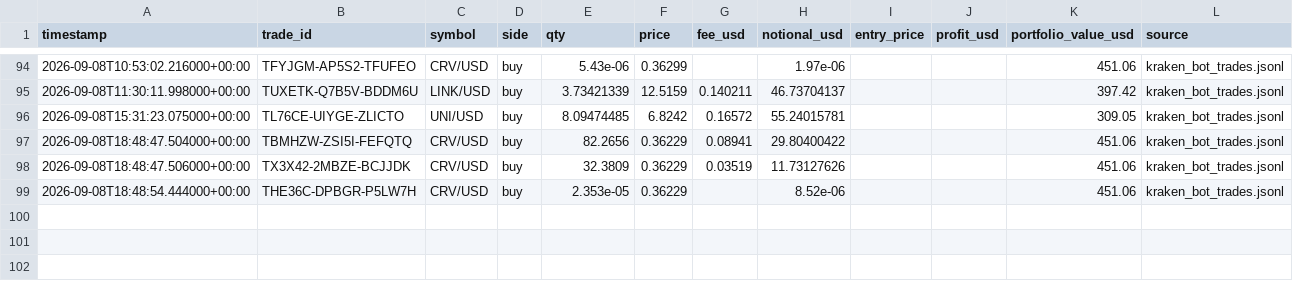
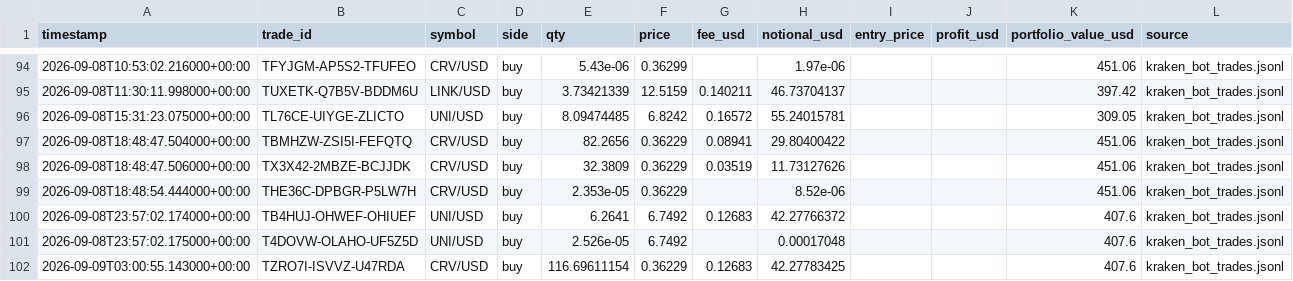
Before and after one commit to Bramsmit/Kraken-bot, a CSV file: data/kraken_trades.csv, drawn as a sheet; only a part is shown, gaps mark what is left out.

```diff
--- a/data/kraken_trades.csv
+++ b/data/kraken_trades.csv
@@ -99 +99,4 @@ timestamp,trade_id,symbol,side,qty,price,fee_usd,notional_usd,entry_price,profit
 2026-09-08T18:48:54.444000+00:00,THE36C-DPBGR-P5LW7H,CRV/USD,buy,2.353e-05,0.36229,,8.52e-06,,,451.06,kraken_bot_trades.jsonl
+2026-09-08T23:57:02.174000+00:00,TB4HUJ-OHWEF-OHIUEF,UNI/USD,buy,6.2641,6.7492,0.12683,42.27766372,,,407.6,kraken_bot_trades.jsonl
+2026-09-08T23:57:02.175000+00:00,T4DOVW-OLAHO-UF5Z5D,UNI/USD,buy,2.526e-05,6.7492,,0.00017048,,,407.6,kraken_bot_trades.jsonl
+2026-09-09T03:00:55.143000+00:00,TZRO7I-ISVVZ-U47RDA,CRV/USD,buy,116.69611154,0.36229,0.12683,42.27783425,,,407.6,kraken_bot_trades.jsonl
```
Also changed, not shown: 1 other file.
